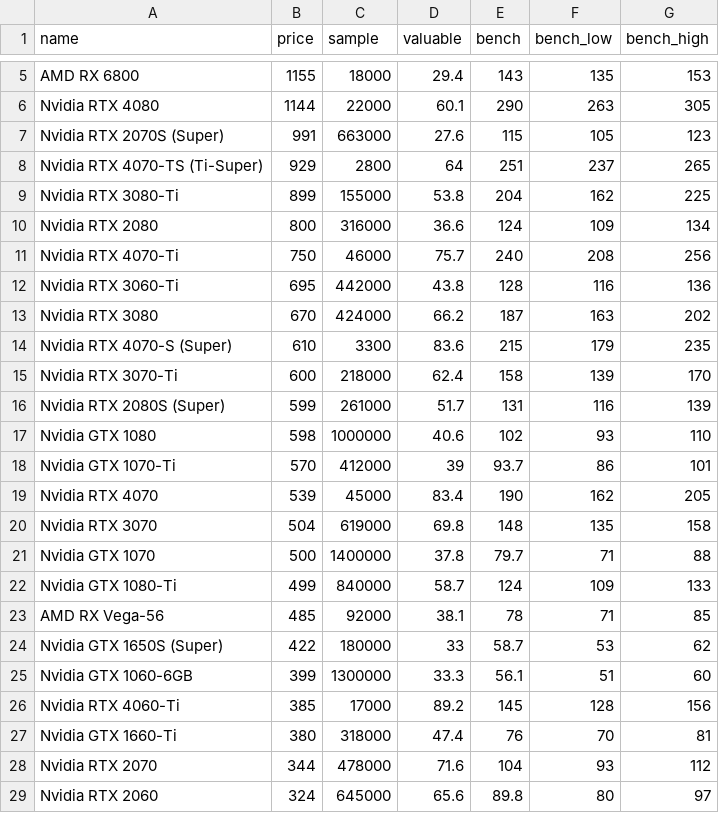
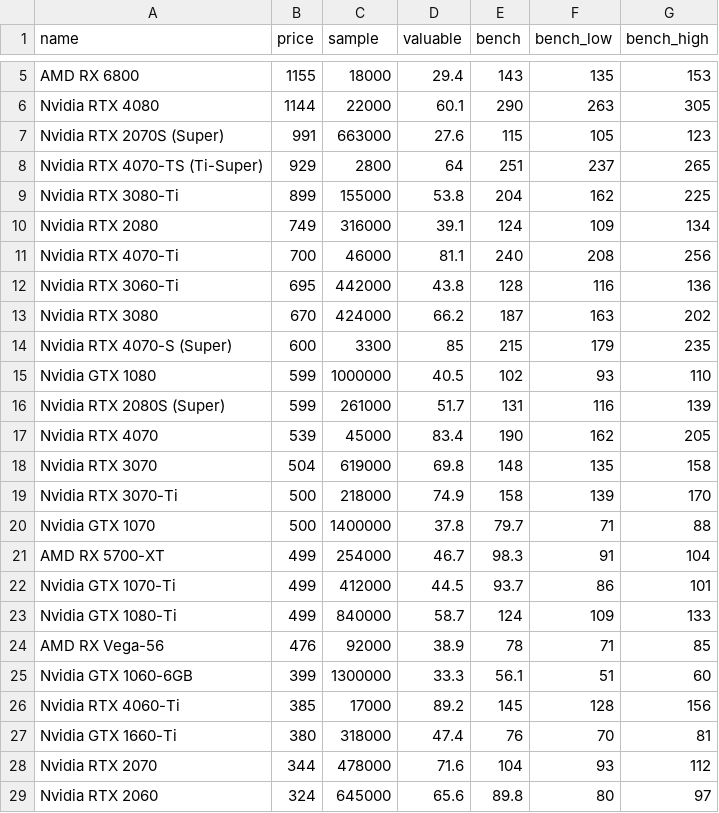
Before and after one commit to ShaokangJiang/CSE-203B-crapping, a CSV file: data/gpu.csv, drawn as a sheet; only a part is shown, gaps mark what is left out; the diff covers the shown part only.

```diff
--- a/data/gpu.csv
+++ b/data/gpu.csv
@@ -9,17 +9,17 @@ Nvidia RTX 4070-TS (Ti-Super),929,2800,64,251,237,265
 Nvidia RTX 3080-Ti,899,155000,53.8,204,162,225
-Nvidia RTX 2080,800,316000,36.6,124,109,134
-Nvidia RTX 4070-Ti,750,46000,75.7,240,208,256
+Nvidia RTX 2080,749,316000,39.1,124,109,134
+Nvidia RTX 4070-Ti,700,46000,81.1,240,208,256
 Nvidia RTX 3060-Ti,695,442000,43.8,128,116,136
 Nvidia RTX 3080,670,424000,66.2,187,163,202
-Nvidia RTX 4070-S (Super),610,3300,83.6,215,179,235
-Nvidia RTX 3070-Ti,600,218000,62.4,158,139,170
+Nvidia RTX 4070-S (Super),600,3300,85,215,179,235
+Nvidia GTX 1080,599,1000000,40.5,102,93,110
 Nvidia RTX 2080S (Super),599,261000,51.7,131,116,139
-Nvidia GTX 1080,598,1000000,40.6,102,93,110
-Nvidia GTX 1070-Ti,570,412000,39,93.7,86,101
 Nvidia RTX 4070,539,45000,83.4,190,162,205
 Nvidia RTX 3070,504,619000,69.8,148,135,158
+Nvidia RTX 3070-Ti,500,218000,74.9,158,139,170
 Nvidia GTX 1070,500,1400000,37.8,79.7,71,88
+AMD RX 5700-XT,499,254000,46.7,98.3,91,104
+Nvidia GTX 1070-Ti,499,412000,44.5,93.7,86,101
 Nvidia GTX 1080-Ti,499,840000,58.7,124,109,133
-AMD RX Vega-56,485,92000,38.1,78,71,85
-Nvidia GTX 1650S (Super),422,180000,33,58.7,53,62
+AMD RX Vega-56,476,92000,38.9,78,71,85
 Nvidia GTX 1060-6GB,399,1300000,33.3,56.1,51,60
```
Also changed, not shown: 5 added rows, 3 removed rows and 6 edited cells elsewhere in this file, data/cpu.csv, data/hdd.csv, 2 other files.
